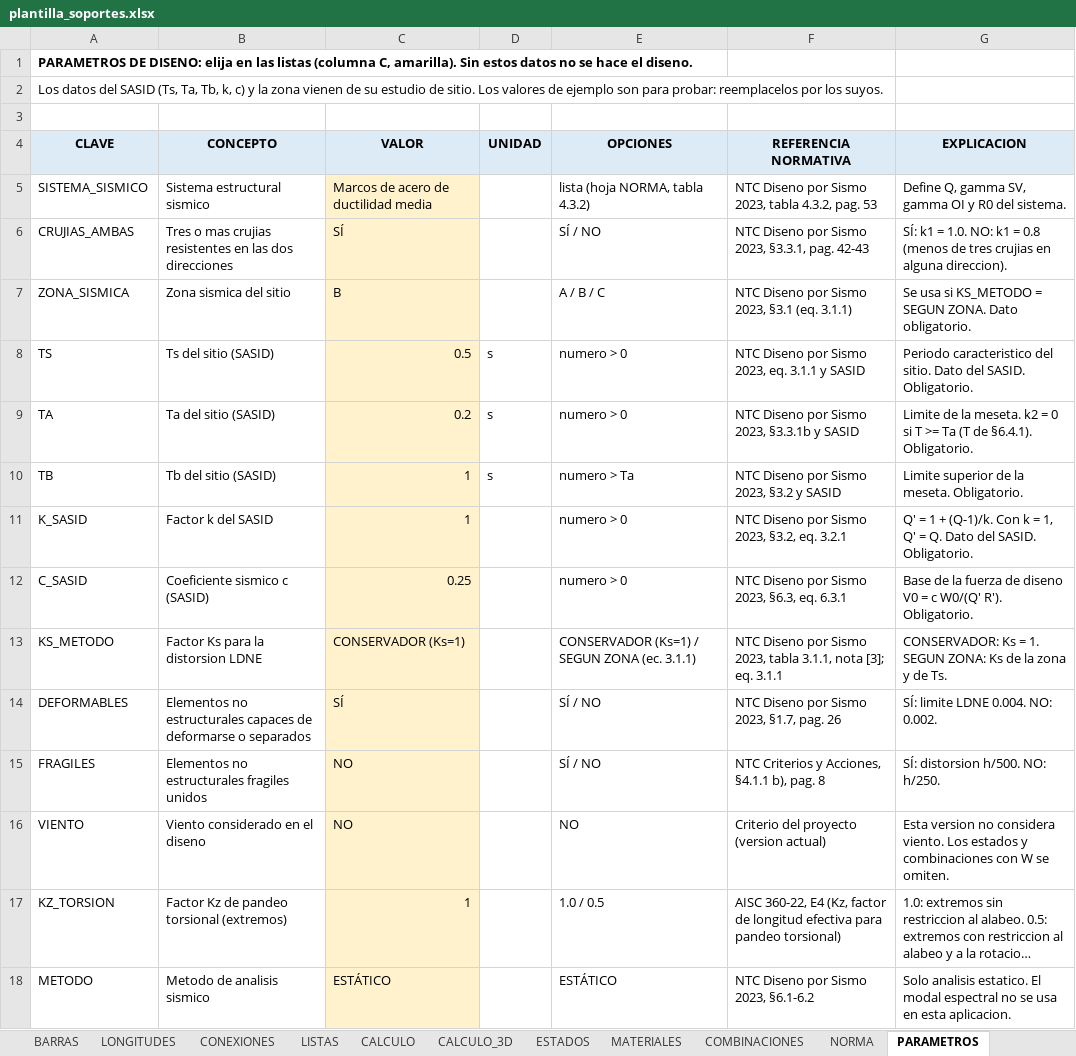
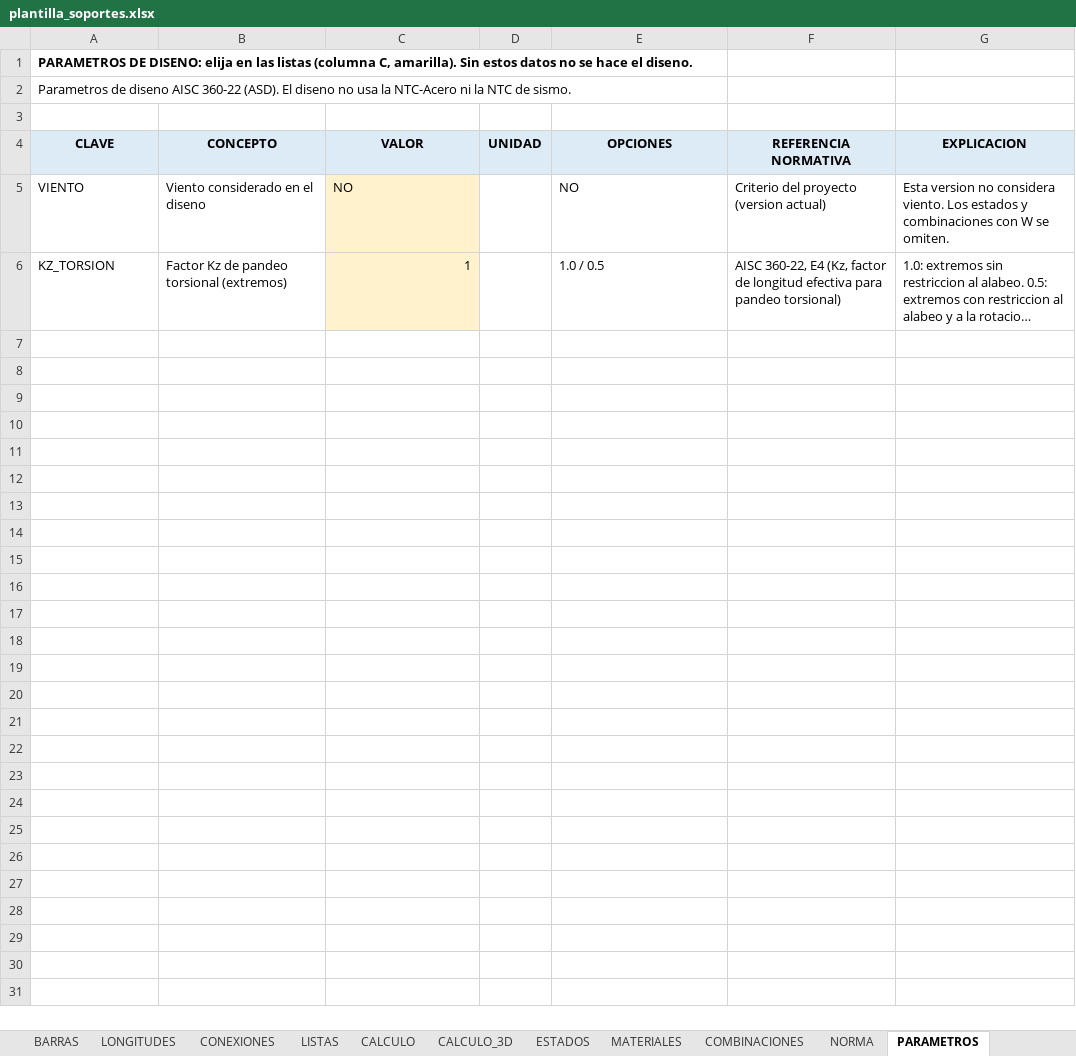
Before and after one commit to mrubilar84-ship-it/APLICACION-CARGAS-FLEXIBILIDAD-.S2K, an Excel workbook: plantilla_soportes.xlsx, sheet PARAMETROS, drawn as a sheet; long unchanged cells end in …; values as stored, in another font and other column widths than the file's, no borders; the diff names each change by its address in the sheet, - before the commit and + after, or states it on an @@ line.

```diff
--- a/plantilla_soportes.xlsx (sheet PARAMETROS)
+++ b/plantilla_soportes.xlsx (sheet PARAMETROS)
-A2 (CLAVE): Los datos del SASID (Ts, Ta, Tb, k, c) y la zona vienen de su estudio de sitio. Los valores de ejemplo son para probar: reemplacelos por los suyos.
+A2 (CLAVE): Parametros de diseno AISC 360-22 (ASD). El diseno no usa la NTC-Acero ni la NTC de sismo.
-row 5: SISTEMA_SISMICO | Sistema estructural sismico | Marcos de acero de ductilidad media |  | lista (hoja NORMA, tabla 4.3.2) | NTC Diseno por Sismo 2023, tabla 4.3.2, pag. 53 | Define Q, gamma SV, gamma OI y R0 del sistema.
-row 6: CRUJIAS_AMBAS | Tres o mas crujias resistentes en las dos direcciones | SÍ |  | SÍ / NO | NTC Diseno por Sismo 2023, §3.3.1, pag. 42-43 | SÍ: k1 = 1.0. NO: k1 = 0.8 (menos de tres crujias en alguna direccion).
-row 7: ZONA_SISMICA | Zona sismica del sitio | B |  | A / B / C | NTC Diseno por Sismo 2023, §3.1 (eq. 3.1.1) | Se usa si KS_METODO = SEGUN ZONA. Dato obligatorio.
-row 8: TS | Ts del sitio (SASID) | 0.5 | s | numero > 0 | NTC Diseno por Sismo 2023, eq. 3.1.1 y SASID | Periodo caracteristico del sitio. Dato del SASID. Obligatorio.
-row 9: TA | Ta del sitio (SASID) | 0.2 | s | numero > 0 | NTC Diseno por Sismo 2023, §3.3.1b y SASID | Limite de la meseta. k2 = 0 si T >= Ta (T de §6.4.1). Obligatorio.
-row 10: TB | Tb del sitio (SASID) | 1 | s | numero > Ta | NTC Diseno por Sismo 2023, §3.2 y SASID | Limite superior de la meseta. Obligatorio.
-row 11: K_SASID | Factor k del SASID | 1 |  | numero > 0 | NTC Diseno por Sismo 2023, §3.2, eq. 3.2.1 | Q' = 1 + (Q-1)/k. Con k = 1, Q' = Q. Dato del SASID. Obligatorio.
-row 12: C_SASID | Coeficiente sismico c (SASID) | 0.25 |  | numero > 0 | NTC Diseno por Sismo 2023, §6.3, eq. 6.3.1 | Base de la fuerza de diseno V0 = c W0/(Q' R'). Obligatorio.
-row 13: KS_METODO | Factor Ks para la distorsion LDNE | CONSERVADOR (Ks=1) |  | CONSERVADOR (Ks=1) / SEGUN ZONA (ec. 3.1.1) | NTC Diseno por Sismo 2023, tabla 3.1.1, nota [3]; eq. 3.1.1 | CONSERVADOR: Ks = 1. SEGUN ZONA: Ks de la zona y de Ts.
-row 14: DEFORMABLES | Elementos no estructurales capaces de deformarse o separados | SÍ |  | SÍ / NO | NTC Diseno por Sismo 2023, §1.7, pag. 26 | SÍ: limite LDNE 0.004. NO: 0.002.
-row 15: FRAGILES | Elementos no estructurales fragiles unidos | NO |  | SÍ / NO | NTC Criterios y Acciones, §4.1.1 b), pag. 8 | SÍ: distorsion h/500. NO: h/250.
-row 18: METODO | Metodo de analisis sismico | ESTÁTICO |  | ESTÁTICO | NTC Diseno por Sismo 2023, §6.1-6.2 | Solo analisis estatico. El modal espectral no se usa en esta aplicacion.
```
Also changed, not shown: sheet NORMA, sheet INSTRUCCIONES, sheet BARRAS, charts or pictures, 9 other files.
